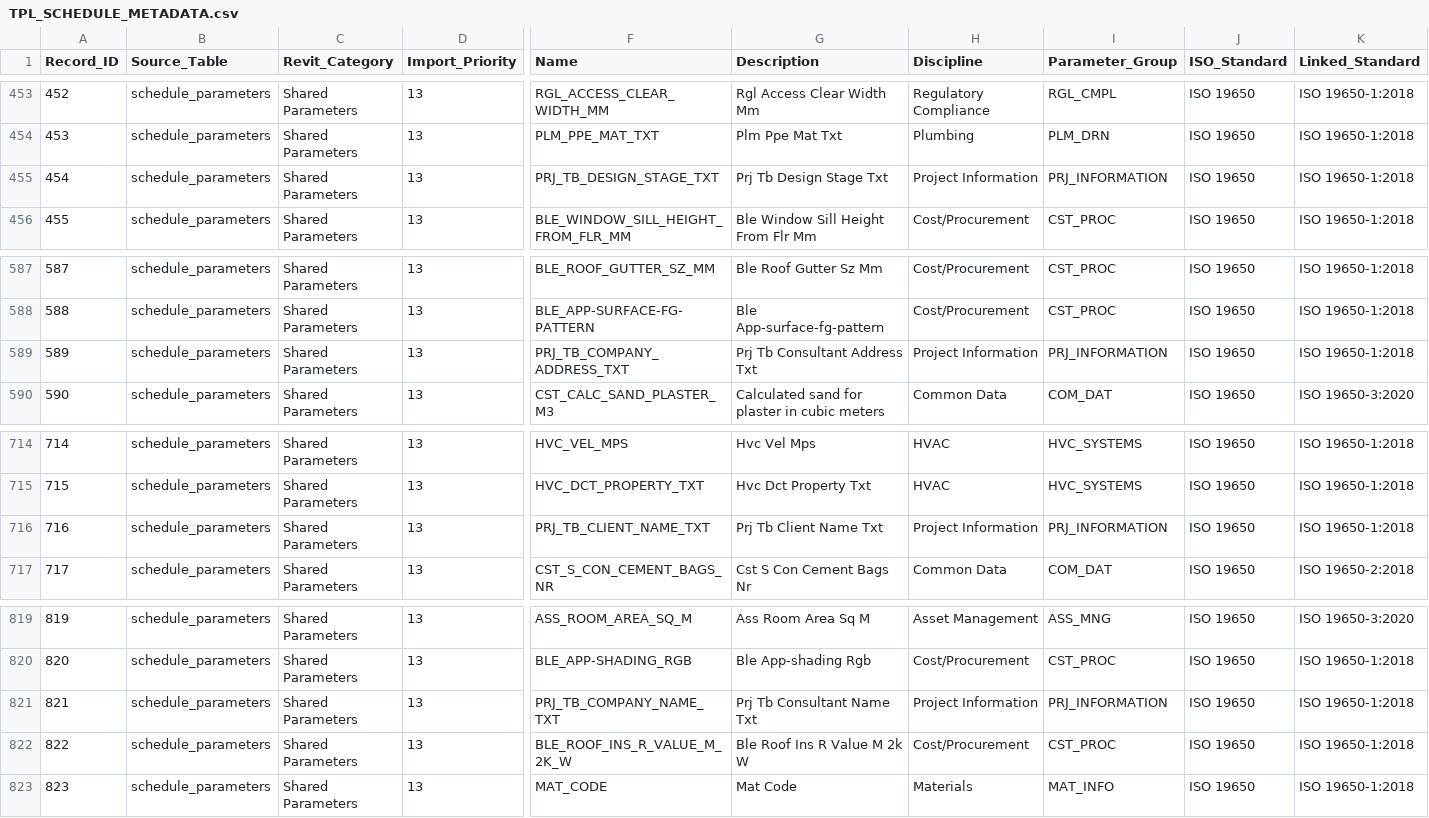
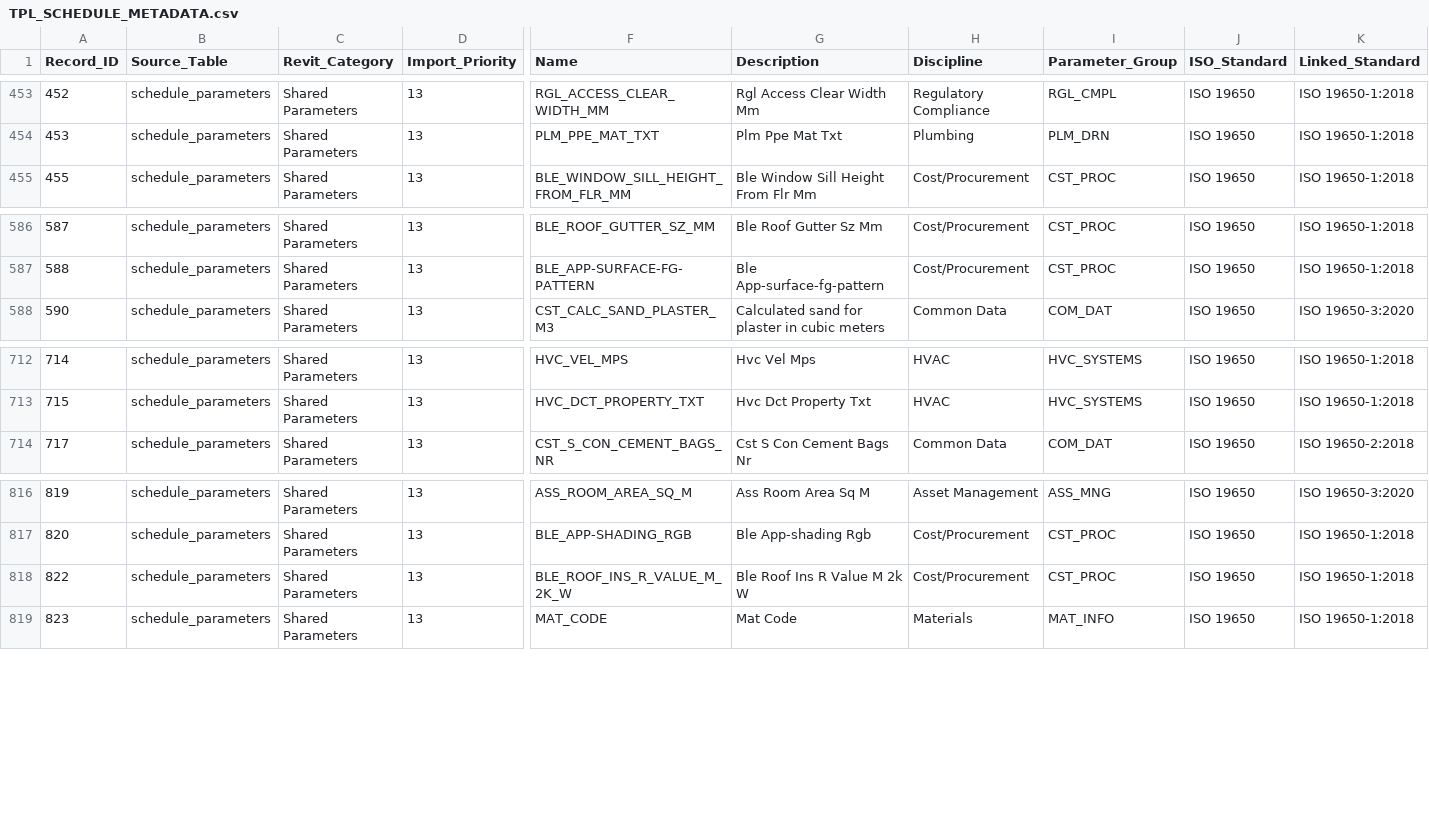
Before and after one commit to beckykyomugisha/STINGTOOLS, a CSV file: StingTools/Data/TPL_SCHEDULE_METADATA.csv, drawn as a sheet; only a part is shown, gaps mark what is left out; rows hold the shown columns only; the diff names each change by its address in the sheet, - before the commit and + after, or states it on an @@ line.

```diff
--- a/StingTools/Data/TPL_SCHEDULE_METADATA.csv
+++ b/StingTools/Data/TPL_SCHEDULE_METADATA.csv
-row 455: 454 | schedule_parameters | Shared Parameters | 13 | PRJ_TB_DESIGN_STAGE_TXT | Prj Tb Design Stage Txt | Project Information | PRJ_INFORMATION | ISO 19650 | ISO 19650-1:2018
-row 589: 589 | schedule_parameters | Shared Parameters | 13 | PRJ_TB_COMPANY_ADDRESS_TXT | Prj Tb Consultant Address Txt | Project Information | PRJ_INFORMATION | ISO 19650 | ISO 19650-1:2018
-row 716: 716 | schedule_parameters | Shared Parameters | 13 | PRJ_TB_CLIENT_NAME_TXT | Prj Tb Client Name Txt | Project Information | PRJ_INFORMATION | ISO 19650 | ISO 19650-1:2018
-row 821: 821 | schedule_parameters | Shared Parameters | 13 | PRJ_TB_COMPANY_NAME_TXT | Prj Tb Consultant Name Txt | Project Information | PRJ_INFORMATION | ISO 19650 | ISO 19650-1:2018
```
Also changed, not shown: StingTools/Data/BINDING_COVERAGE_MATRIX.csv, StingTools/Data/CATEGORY_BINDINGS.csv, 8 other files.
